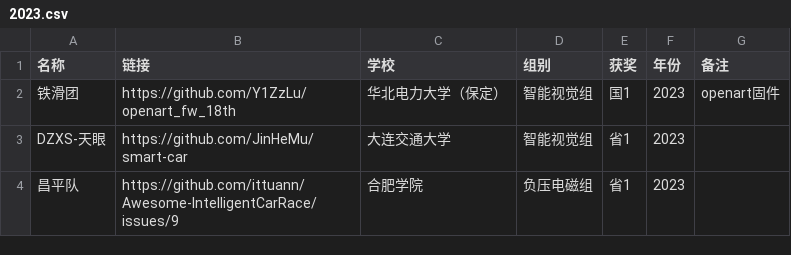
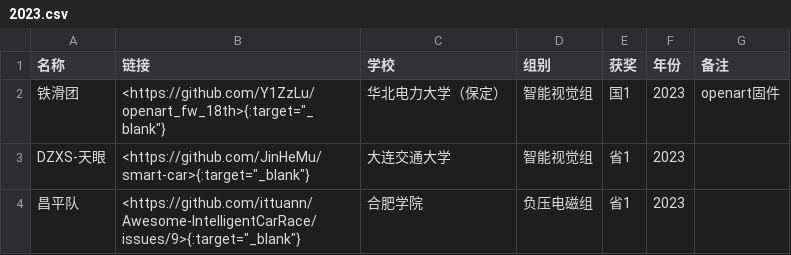
Before and after one commit to ittuann/Awesome-IntelligentCarRace, a CSV file: year/2023.csv, drawn as a sheet.

```diff
--- a/year/2023.csv
+++ b/year/2023.csv
@@ -1,4 +1,4 @@
 名称,链接,学校,组别,获奖,年份,备注
-铁滑团,https://github.com/Y1ZzLu/openart_fw_18th,华北电力大学（保定）,智能视觉组,国1,2023,openart固件
-DZXS-天眼,https://github.com/JinHeMu/smart-car,大连交通大学,智能视觉组,省1,2023,
-昌平队,https://github.com/ittuann/Awesome-IntelligentCarRace/issues/9,合肥学院,负压电磁组,省1,2023,
+铁滑团,"<https://github.com/Y1ZzLu/openart_fw_18th>{:target=""_blank""}",华北电力大学（保定）,智能视觉组,国1,2023,openart固件
+DZXS-天眼,"<https://github.com/JinHeMu/smart-car>{:target=""_blank""}",大连交通大学,智能视觉组,省1,2023,
+昌平队,"<https://github.com/ittuann/Awesome-IntelligentCarRace/issues/9>{:target=""_blank""}",合肥学院,负压电磁组,省1,2023,
```
Also changed, not shown: award/国1.csv, award/省1.csv, 25 other files.
